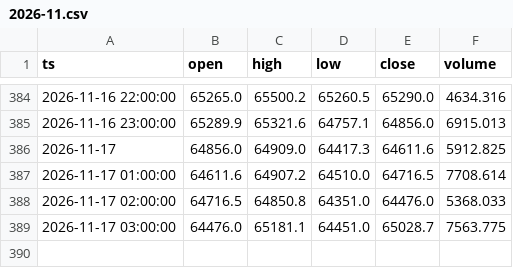
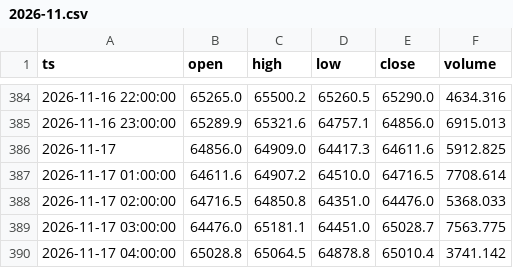
Before and after one commit to infossienzo-ui/detecteur-btc, a CSV file: data/h1/2026-11.csv, drawn as a sheet; only a part is shown, gaps mark what is left out.

```diff
--- a/data/h1/2026-11.csv
+++ b/data/h1/2026-11.csv
@@ -389 +389,2 @@ ts,open,high,low,close,volume
 2026-11-17 03:00:00,64476.0,65181.1,64451.0,65028.7,7563.775
+2026-11-17 04:00:00,65028.8,65064.5,64878.8,65010.4,3741.142
```
Also changed, not shown: 1 other file.
